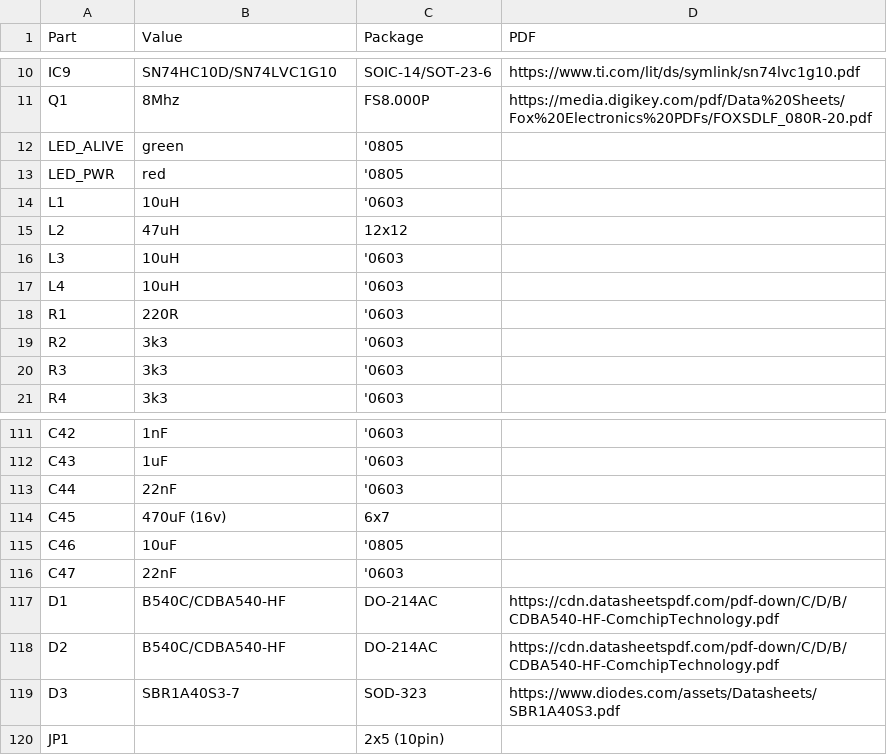
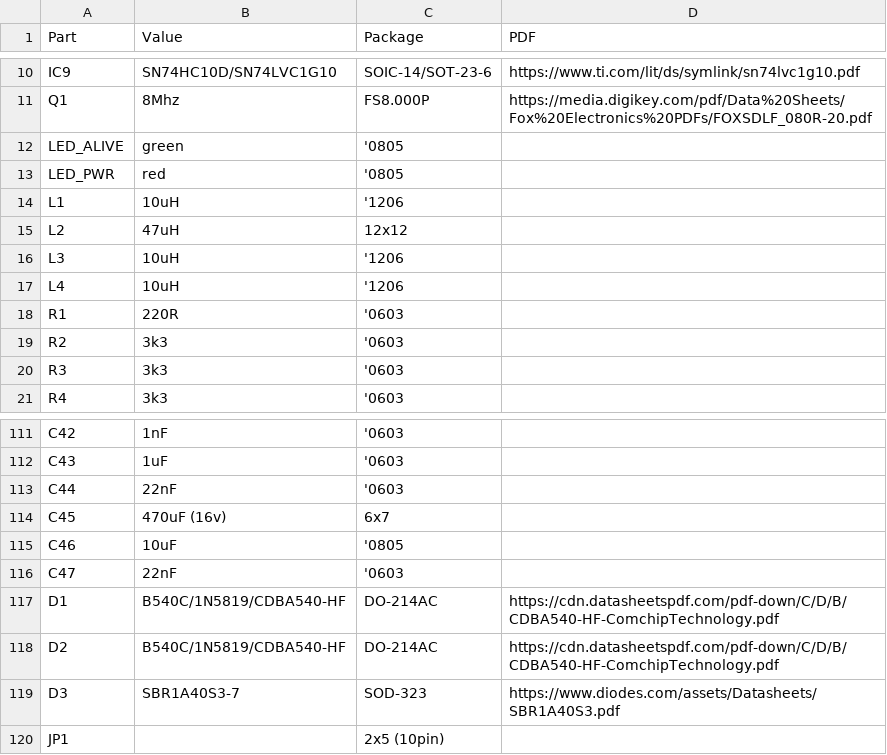
Before and after one commit to dimecho/Open-Inverter-WebInterface, a CSV file: Web/pcb/Hardware v3.0/bom/base_board7.csv, drawn as a sheet; only a part is shown, gaps mark what is left out.

```diff
--- a/Web/pcb/Hardware v3.0/bom/base_board7.csv
+++ b/Web/pcb/Hardware v3.0/bom/base_board7.csv
@@ -13,6 +13,6 @@ LED_ALIVE,green,'0805,
 LED_PWR,red,'0805,
-L1,10uH,'0603,
+L1,10uH,'1206,
 L2,47uH,12x12,
-L3,10uH,'0603,
-L4,10uH,'0603,
+L3,10uH,'1206,
+L4,10uH,'1206,
 R1,220R,'0603,
@@ -116,4 +116,4 @@ C46,10uF,'0805,
 C47,22nF,'0603,
-D1,B540C/CDBA540-HF,DO-214AC,https://cdn.datasheetspdf.com/pdf-down/C/D/B/CDBA540-HF-ComchipTechnology.pdf
-D2,B540C/CDBA540-HF,DO-214AC,https://cdn.datasheetspdf.com/pdf-down/C/D/B/CDBA540-HF-ComchipTechnology.pdf
+D1,B540C/1N5819/CDBA540-HF,DO-214AC,https://cdn.datasheetspdf.com/pdf-down/C/D/B/CDBA540-HF-ComchipTechnology.pdf
+D2,B540C/1N5819/CDBA540-HF,DO-214AC,https://cdn.datasheetspdf.com/pdf-down/C/D/B/CDBA540-HF-ComchipTechnology.pdf
 D3,SBR1A40S3-7,SOD-323,https://www.diodes.com/assets/Datasheets/SBR1A40S3.pdf
```
Also changed, not shown: 13 other files.
